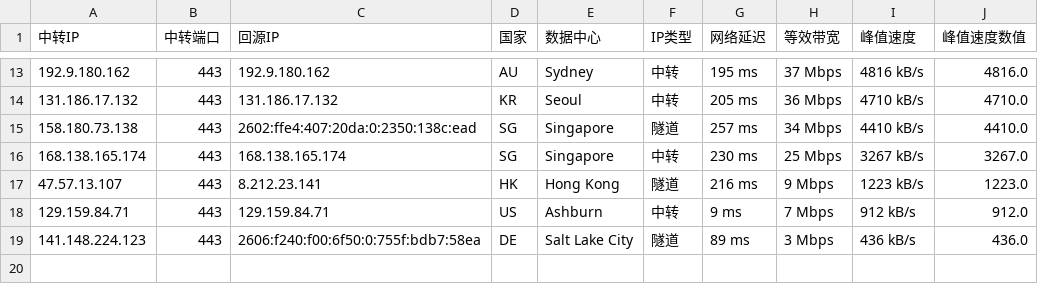
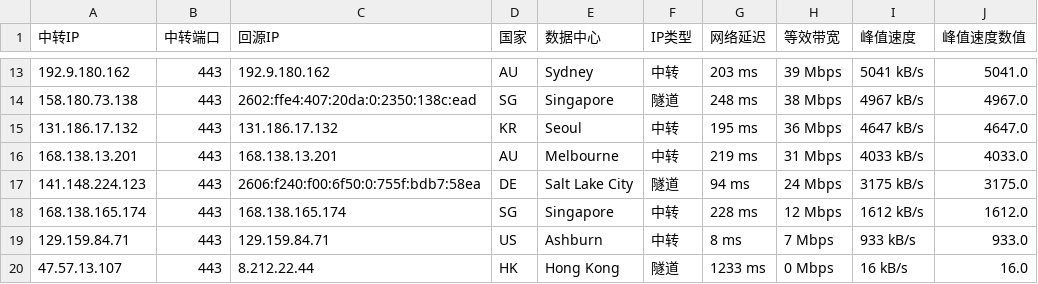
Before and after one commit to lsh1215225/CF-PROXYIP, a CSV file: latest_sorted.csv, drawn as a sheet; only a part is shown, gaps mark what is left out; the diff covers the shown part only.

```diff
--- a/latest_sorted.csv
+++ b/latest_sorted.csv
@@ -13,7 +13,8 @@
-192.9.180.162,443,192.9.180.162,AU,Sydney,中转,195 ms,37 Mbps,4816 kB/s,4816.0
-131.186.17.132,443,131.186.17.132,KR,Seoul,中转,205 ms,36 Mbps,4710 kB/s,4710.0
-158.180.73.138,443,2602:ffe4:407:20da:0:2350:138c:ead,SG,Singapore,隧道,257 ms,34 Mbps,4410 kB/s,4410.0
-168.138.165.174,443,168.138.165.174,SG,Singapore,中转,230 ms,25 Mbps,3267 kB/s,3267.0
-47.57.13.107,443,8.212.23.141,HK,Hong Kong,隧道,216 ms,9 Mbps,1223 kB/s,1223.0
-129.159.84.71,443,129.159.84.71,US,Ashburn,中转,9 ms,7 Mbps,912 kB/s,912.0
-141.148.224.123,443,2606:f240:f00:6f50:0:755f:bdb7:58ea,DE,Salt Lake City,隧道,89 ms,3 Mbps,436 kB/s,436.0
+192.9.180.162,443,192.9.180.162,AU,Sydney,中转,203 ms,39 Mbps,5041 kB/s,5041.0
+158.180.73.138,443,2602:ffe4:407:20da:0:2350:138c:ead,SG,Singapore,隧道,248 ms,38 Mbps,4967 kB/s,4967.0
+131.186.17.132,443,131.186.17.132,KR,Seoul,中转,195 ms,36 Mbps,4647 kB/s,4647.0
+168.138.13.201,443,168.138.13.201,AU,Melbourne,中转,219 ms,31 Mbps,4033 kB/s,4033.0
+141.148.224.123,443,2606:f240:f00:6f50:0:755f:bdb7:58ea,DE,Salt Lake City,隧道,94 ms,24 Mbps,3175 kB/s,3175.0
+168.138.165.174,443,168.138.165.174,SG,Singapore,中转,228 ms,12 Mbps,1612 kB/s,1612.0
+129.159.84.71,443,129.159.84.71,US,Ashburn,中转,8 ms,7 Mbps,933 kB/s,933.0
+47.57.13.107,443,8.212.22.44,HK,Hong Kong,隧道,1233 ms,0 Mbps,16 kB/s,16.0
```
Also changed, not shown: 4 added rows, 4 removed rows and 24 edited cells elsewhere in this file, latest.csv, 1 other file.
